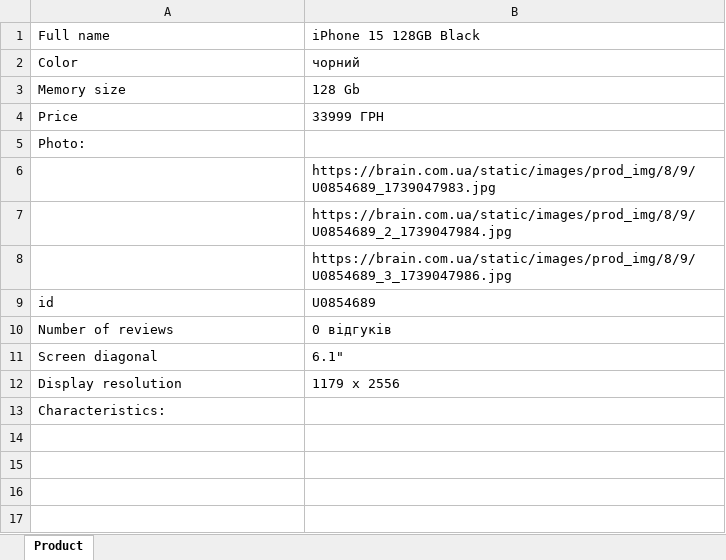
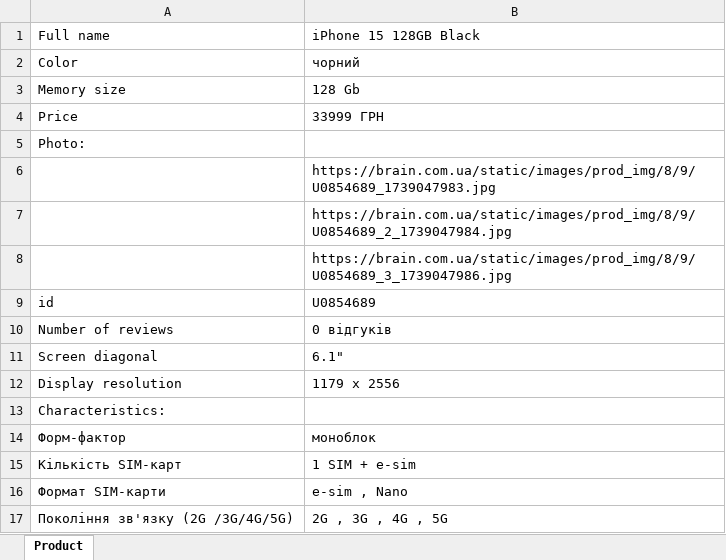
Before and after one commit to kDv44/pypars, an Excel workbook: Selenium_/selenium_output.xlsx, sheet Product, drawn as a sheet; values as stored, in another font and other column widths than the file's, no borders; the diff names each change by its address in the sheet, - before the commit and + after, or states it on an @@ line.

```diff
--- a/Selenium_/selenium_output.xlsx (sheet Product)
+++ b/Selenium_/selenium_output.xlsx (sheet Product)
+row 14: Форм-фактор | моноблок
+row 15: Кількість SIM-карт | 1 SIM + e-sim
+row 16: Формат SIM-карти | e-sim , Nano
+row 17: Покоління зв'язку (2G /3G/4G/5G) | 2G , 3G , 4G , 5G
```
Also changed, not shown: 3 other files.
